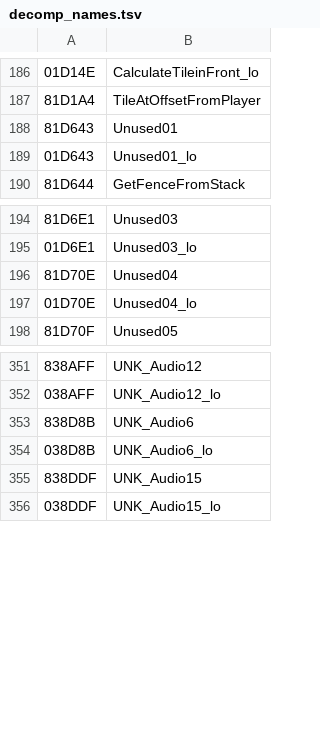
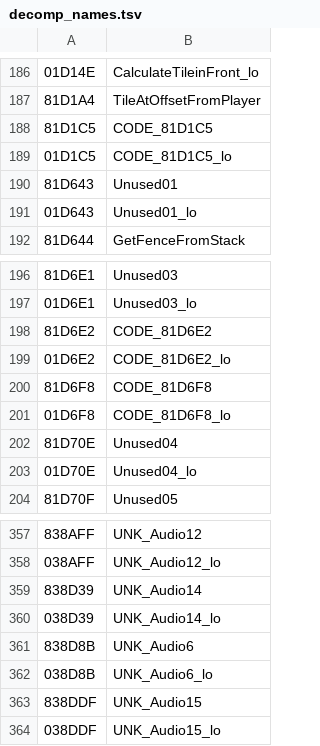
Before and after one commit to RodoLy/HarvestMoonSnesDecomp, a TSV file: data/decomp_names.tsv, drawn as a sheet; only a part is shown, gaps mark what is left out; the diff names each change by its address in the sheet, - before the commit and + after, or states it on an @@ line.

Commit message:
La música, el envío de las 5 y las acciones del jugador (52,99 %)
src/audio.c: las órdenes al chip de sonido que faltaban: subir el programa de sonido, los instrumentos y las canciones de 3 en 3 bytes (UNK_Audio3/4/9/11/12), parar un canal (10), los cambios de canción (6, 13, 14, 21, 22, 25). src/math.c: Unk_Audio23, que en realidad multiplica dos números de 16 bits. src/shipping.c: ShippingScene y ShippingSceneDialogue (la escena y el texto del envío a las 17:00). Además: GetFenceFromStack y las acciones $096E (interact.c), CODE_81D1C5 de puntos a corazones (people.c), GetBackgroundData, UNK_PresetsMemory3. UNK_Audio14 está en $83:8D39 (HM-Decomp dice 8D38). Banco de pruebas: el intérprete abandona a los 2 millones de pasos y aun así dice que terminó; ahora solo cuenta si la pila volvió, y el fuzz sube ese límite; registro del chip 64 veces mayor; HM_DECOMP_SKIP_WHY. Verificadas con llamadas al azar (2 semillas), en vivo, números rotos a propósito y regresión completa. Guías al día (5.2, 5.8, 5.15, 5.21, sección 7).

```diff
--- a/data/decomp_names.tsv
+++ b/data/decomp_names.tsv
+row 188: 81D1C5 | CODE_81D1C5
+row 189: 01D1C5 | CODE_81D1C5_lo
+row 198: 81D6E2 | CODE_81D6E2
+row 199: 01D6E2 | CODE_81D6E2_lo
+row 200: 81D6F8 | CODE_81D6F8
+row 201: 01D6F8 | CODE_81D6F8_lo
+row 359: 838D39 | UNK_Audio14
+row 360: 038D39 | UNK_Audio14_lo
```
Also changed, not shown: 16 other files.
